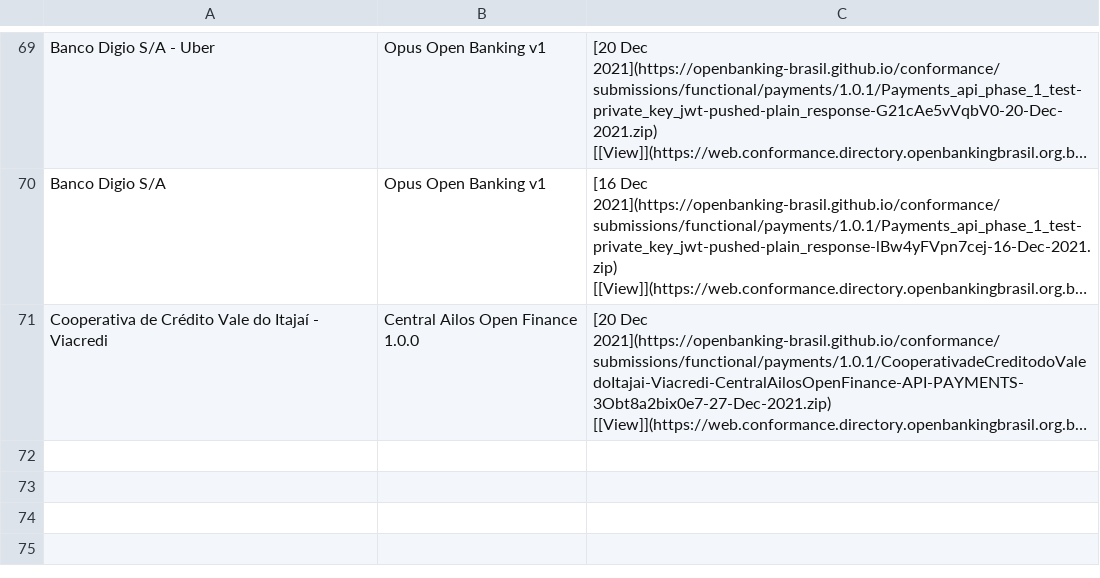
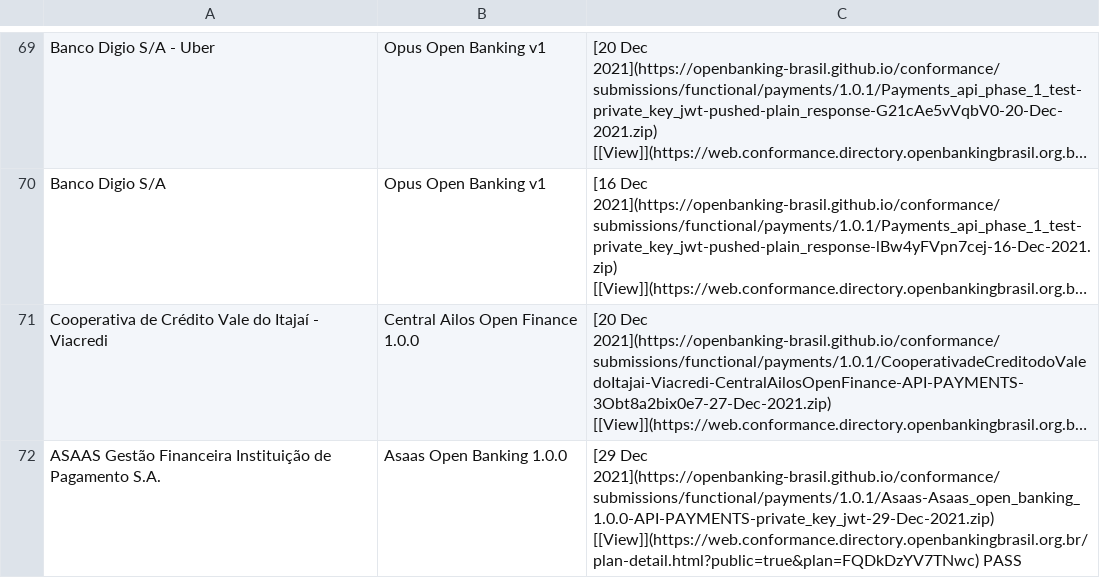
Before and after one commit to milad-raidiam/conformance, a CSV file: phase3-data.csv, drawn as a sheet; only a part is shown, gaps mark what is left out; long unchanged cells end in …; the diff names each change by its address in the sheet, - before the commit and + after, or states it on an @@ line.

```diff
--- a/phase3-data.csv
+++ b/phase3-data.csv
+row 72: ASAAS Gestão Financeira Instituição de Pagamento S.A. | Asaas Open Banking 1.0.0 | [29 Dec 2021](https://openbanking-brasil.github.io/conformance/submissions/functional/payments/1.0.1/Asaas-Asaas_open_banking_1.0.0-API-PAYMENTS-private_key_jwt-29-Dec-2021.zip) [[View]](https://web.conformance.directory.openbankingbrasil.org.br/plan-detail.html?public=true&plan=FQDkDzYV7TNwc) PASS
```
Also changed, not shown: 1 other file.
